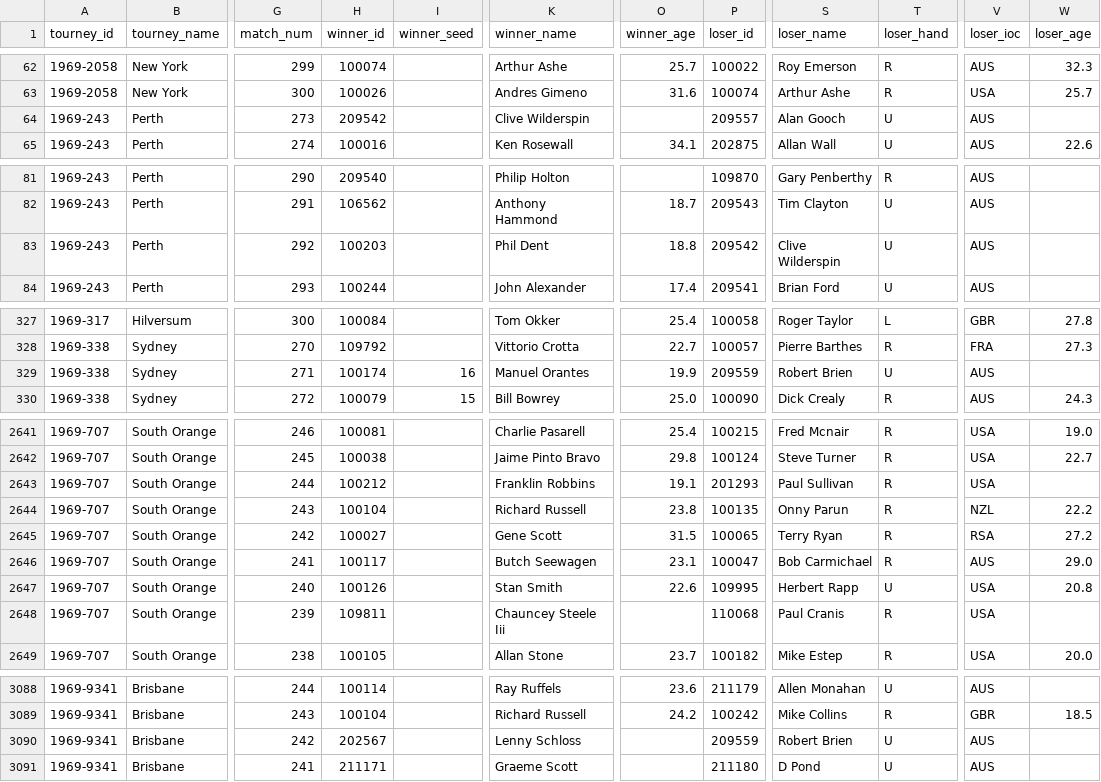
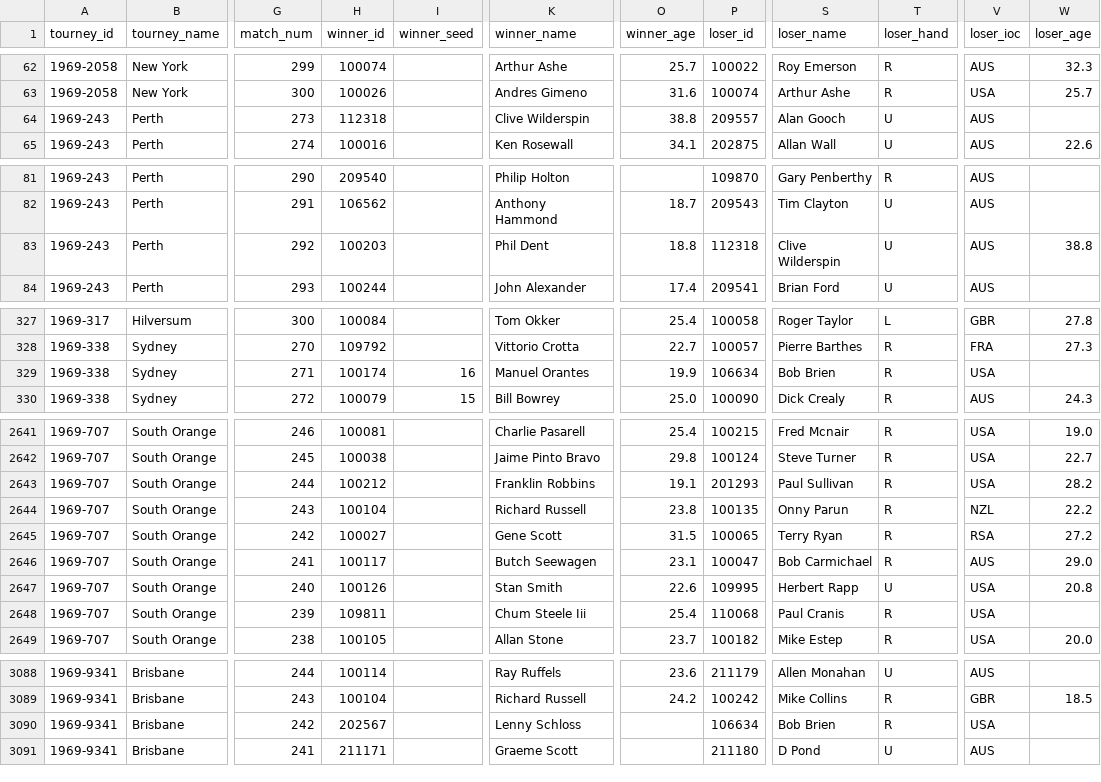
Before and after one commit to JeffSackmann/tennis_atp, a CSV file: atp_matches_1969.csv, drawn as a sheet; only a part is shown, gaps mark what is left out; the diff covers the shown part only; the diff names each change by its address in the sheet, - before the commit and + after, or states it on an @@ line.

Commit message:
de-dupe madani, freedman, brien
per #154
also wilderspin, wooldridge, zeeman

```diff
--- a/atp_matches_1969.csv
+++ b/atp_matches_1969.csv
-H64 (winner_id): 209542
+H64 (winner_id): 112318
-O64 (winner_age): (empty)
+O64 (winner_age): 38.8
-P83 (loser_id): 209542
+P83 (loser_id): 112318
-W83 (loser_age): (empty)
+W83 (loser_age): 38.8
-P329 (loser_id): 209559
+P329 (loser_id): 106634
-S329 (loser_name): Robert Brien
+S329 (loser_name): Bob Brien
-T329 (loser_hand): U
+T329 (loser_hand): R
-V329 (loser_ioc): AUS
+V329 (loser_ioc): USA
-W2643 (loser_age): (empty)
+W2643 (loser_age): 28.2
-K2648 (winner_name): Chauncey Steele Iii
+K2648 (winner_name): Chum Steele Iii
-O2648 (winner_age): (empty)
+O2648 (winner_age): 25.4
-P3090 (loser_id): 209559
+P3090 (loser_id): 106634
-S3090 (loser_name): Robert Brien
+S3090 (loser_name): Bob Brien
-T3090 (loser_hand): U
+T3090 (loser_hand): R
-V3090 (loser_ioc): AUS
+V3090 (loser_ioc): USA
```
Also changed, not shown: 39 edited cells elsewhere in this file, atp_matches_1968.csv, atp_matches_1978.csv, 4 other files.
